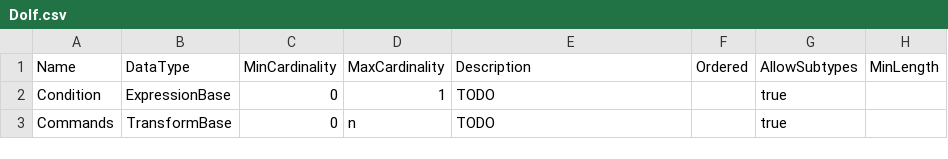
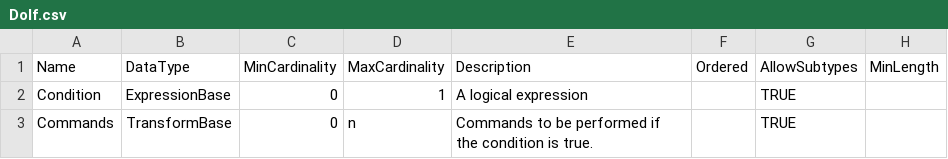
Before and after one commit to ddialliance/sdtl, a CSV file: CompositeTypes/DoIf/DoIf.csv, drawn as a sheet; only a part is shown; the diff names each change by its address in the sheet, - before the commit and + after, or states it on an @@ line.

```diff
--- a/CompositeTypes/DoIf/DoIf.csv
+++ b/CompositeTypes/DoIf/DoIf.csv
-E2: TODO
+E2: A logical expression
-G2:G3: true
+G2:G3: TRUE
-E3: TODO
+E3: Commands to be performed if the condition is true.
```
Also changed, not shown: CompositeTypes/Aggregate/Aggregate.csv, CompositeTypes/Analysis/Analysis.csv, 13 other files.
